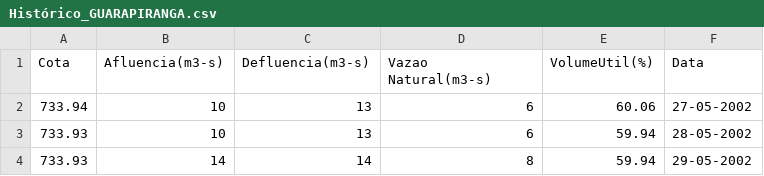
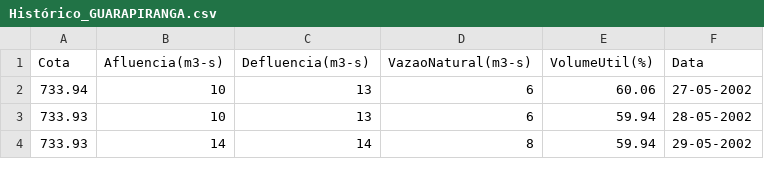
Before and after one commit to Savoy91/historico_GUARAPIRANGA, a CSV file: Histórico_GUARAPIRANGA.csv, drawn as a sheet; only a part is shown.

Commit message:
Update Histórico_GUARAPIRANGA.csv

```diff
--- a/Histórico_GUARAPIRANGA.csv
+++ b/Histórico_GUARAPIRANGA.csv
@@ -1,2 +1,2 @@
-Cota;Afluencia(m3-s);Defluencia(m3-s);Vazao Natural(m3-s);VolumeUtil(%);Data
+Cota;Afluencia(m3-s);Defluencia(m3-s);VazaoNatural(m3-s);VolumeUtil(%);Data
 733.94;10;13;6;60.06;27-05-2002
```
